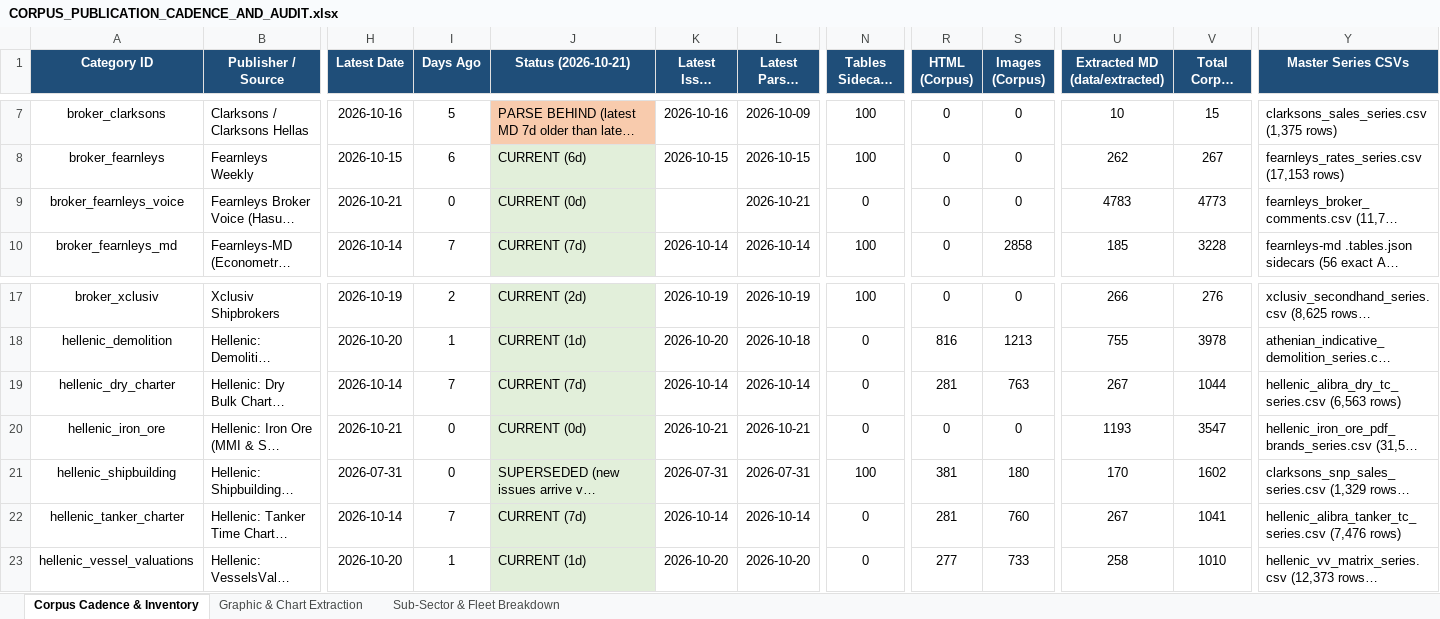
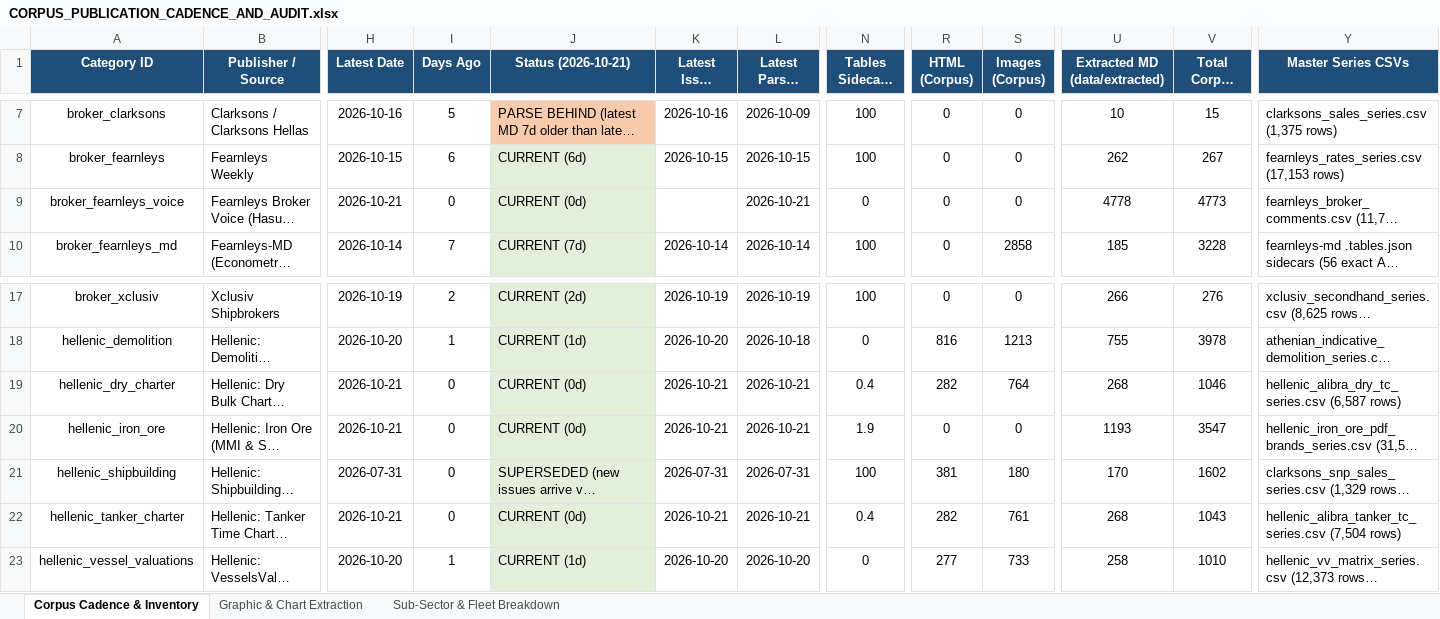
Before and after one commit to yieldchaser/Shipping, an Excel workbook: corpus/CORPUS_PUBLICATION_CADENCE_AND_AUDIT.xlsx, sheet Corpus Cadence & Inventory, drawn as a sheet; only a part is shown, gaps mark what is left out; long unchanged cells end in …; values as stored, in another font and other column widths than the file's, no borders; the diff names each change by its address in the sheet, - before the commit and + after, or states it on an @@ line.

Commit message:
reports: ingest latest market reports and update cadence audit 2026-10-21

```diff
--- a/corpus/CORPUS_PUBLICATION_CADENCE_AND_AUDIT.xlsx (sheet Corpus Cadence & Inventory)
+++ b/corpus/CORPUS_PUBLICATION_CADENCE_AND_AUDIT.xlsx (sheet Corpus Cadence & Inventory)
-U9 (Extracted MD (data/extracted)): 4783
+U9 (Extracted MD (data/extracted)): 4778
-H19 (Latest Date): 2026-10-14
+H19 (Latest Date): 2026-10-21
-I19 (Days Ago): 7
+I19 (Days Ago): 0
-J19 (Status (2026-10-21)): CURRENT (7d)
+J19 (Status (2026-10-21)): CURRENT (0d)
-K19 (Latest Issue (raw)): 2026-10-14
+K19 (Latest Issue (raw)): 2026-10-21
-L19 (Latest Parsed MD): 2026-10-14
+L19 (Latest Parsed MD): 2026-10-21
-N19 (Tables Sidecars %): 0
+N19 (Tables Sidecars %): 0.4
-R19 (HTML (Corpus)): 281
+R19 (HTML (Corpus)): 282
-S19 (Images (Corpus)): 763
+S19 (Images (Corpus)): 764
-U19 (Extracted MD (data/extracted)): 267
+U19 (Extracted MD (data/extracted)): 268
-V19 (Total Corpus Files): 1044
+V19 (Total Corpus Files): 1046
-Y19 (Master Series CSVs): hellenic_alibra_dry_tc_series.csv (6,563 rows)
+Y19 (Master Series CSVs): hellenic_alibra_dry_tc_series.csv (6,587 rows)
-N20 (Tables Sidecars %): 0
+N20 (Tables Sidecars %): 1.9
-H22 (Latest Date): 2026-10-14
+H22 (Latest Date): 2026-10-21
-I22 (Days Ago): 7
+I22 (Days Ago): 0
-J22 (Status (2026-10-21)): CURRENT (7d)
+J22 (Status (2026-10-21)): CURRENT (0d)
-K22 (Latest Issue (raw)): 2026-10-14
+K22 (Latest Issue (raw)): 2026-10-21
-L22 (Latest Parsed MD): 2026-10-14
+L22 (Latest Parsed MD): 2026-10-21
-N22 (Tables Sidecars %): 0
+N22 (Tables Sidecars %): 0.4
-R22 (HTML (Corpus)): 281
+R22 (HTML (Corpus)): 282
-S22 (Images (Corpus)): 760
+S22 (Images (Corpus)): 761
-U22 (Extracted MD (data/extracted)): 267
+U22 (Extracted MD (data/extracted)): 268
-V22 (Total Corpus Files): 1041
+V22 (Total Corpus Files): 1043
-Y22 (Master Series CSVs): hellenic_alibra_tanker_tc_series.csv (7,476 rows)
+Y22 (Master Series CSVs): hellenic_alibra_tanker_tc_series.csv (7,504 rows)
```
Also changed, not shown: sheet Sub-Sector & Fleet Breakdown, data/extracted/series/corpus_publication_cadence_and_audit.xlsx, 18 other files.
